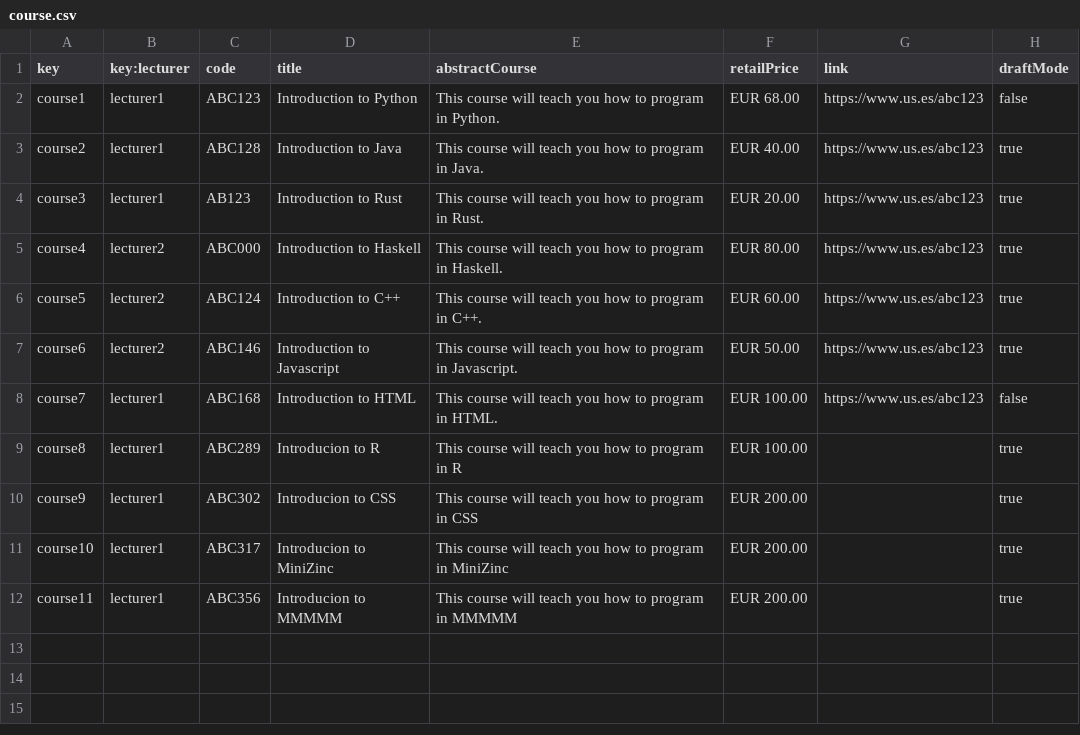
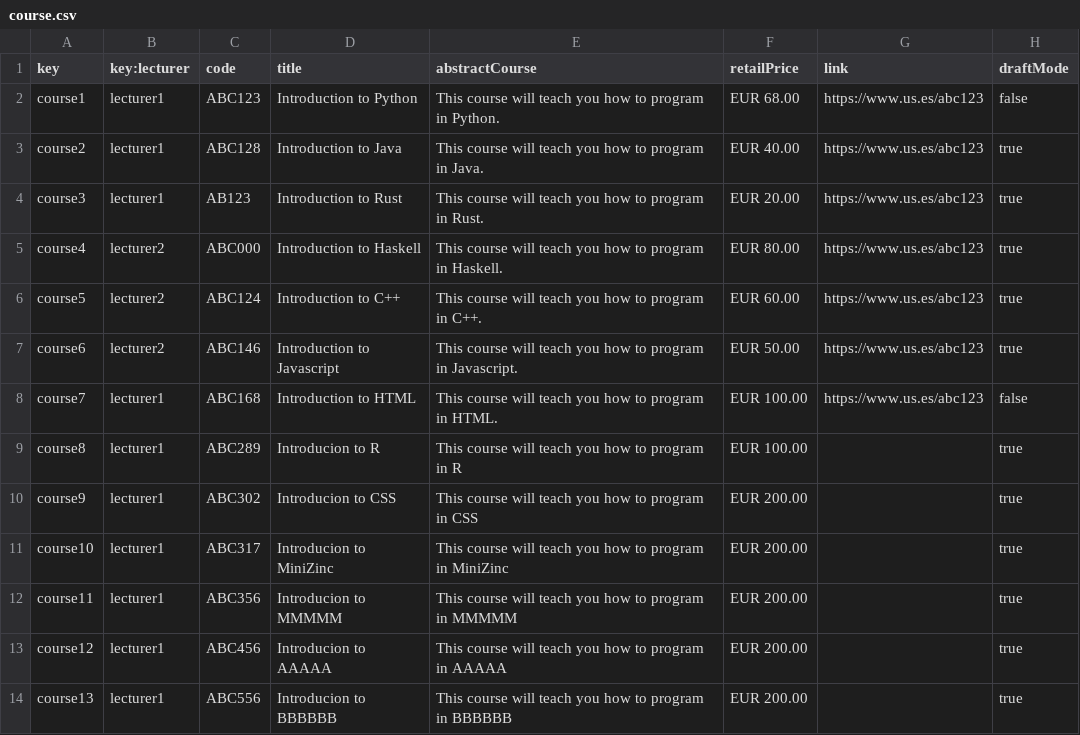
Before and after one commit to barbaat/Acme-L3-D04, a CSV file: src/main/webapp/WEB-INF/resources/sample-data/course.csv, drawn as a sheet; the diff names each change by its address in the sheet, - before the commit and + after, or states it on an @@ line.

```diff
--- a/src/main/webapp/WEB-INF/resources/sample-data/course.csv
+++ b/src/main/webapp/WEB-INF/resources/sample-data/course.csv
+row 13: course12 | lecturer1 | ABC456 | Introducion to AAAAA | This course will teach you how to program in AAAAA | EUR 200.00 |  | true
+row 14: course13 | lecturer1 | ABC556 | Introducion to BBBBBB | This course will teach you how to program in BBBBBB | EUR 200.00 |  | true
```
Also changed, not shown: src/main/webapp/WEB-INF/resources/sample-data/lecture.csv, src/main/webapp/WEB-INF/resources/sample-data/lectureCourse.csv, 6 other files.
